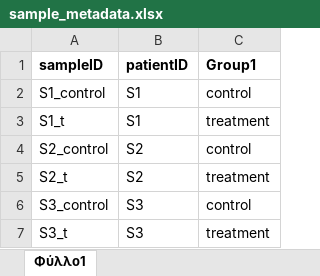
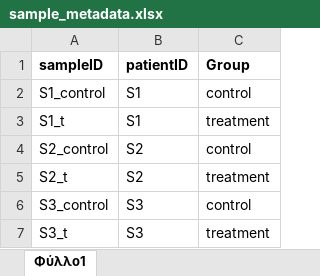
Before and after one commit to natanast/Seq2Viz, an Excel workbook: example_data/sample_metadata.xlsx, sheet Φύλλο1, drawn as a sheet; values as stored, in another font and other column widths than the file's, no borders; the diff names each change by its address in the sheet, - before the commit and + after, or states it on an @@ line.

```diff
--- a/example_data/sample_metadata.xlsx (sheet Φύλλο1)
+++ b/example_data/sample_metadata.xlsx (sheet Φύλλο1)
-C1: Group1
+C1: Group
```
Also changed, not shown: 5 other files.
